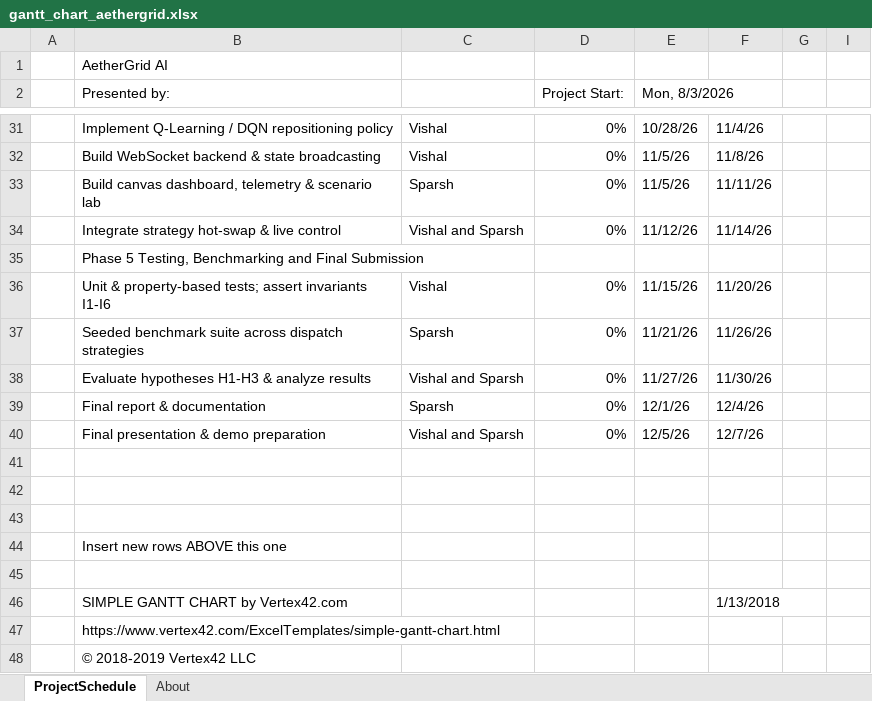
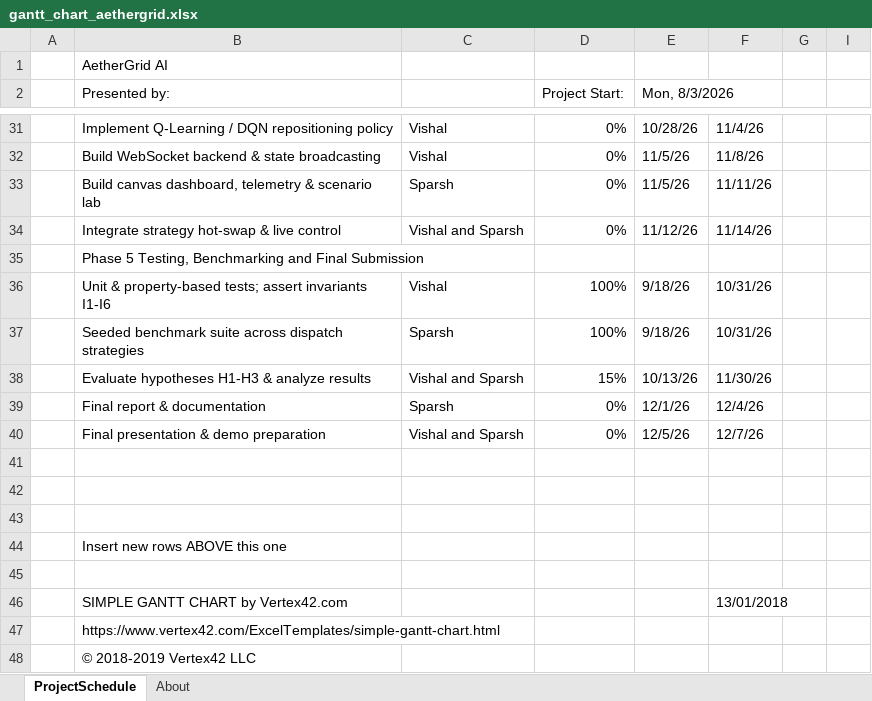
Before and after one commit to VishalSingla12/AetherGrid-AI, an Excel workbook: docs/gantt_chart_aethergrid.xlsx, sheet ProjectSchedule, drawn as a sheet; only a part is shown, gaps mark what is left out; values as stored, in another font and other column widths than the file's, no cell formats; conditional formats not drawn; the diff names each change by its address in the sheet, - before the commit and + after, or states it on an @@ line.

Commit message:
Status date time update

```diff
--- a/docs/gantt_chart_aethergrid.xlsx (sheet ProjectSchedule)
+++ b/docs/gantt_chart_aethergrid.xlsx (sheet ProjectSchedule)
-D36:D37 (Project Start:): 0%
+D36:D37 (Project Start:): 100%
-E36 (Mon, 8/3/2026): 11/15/26
+E36 (Mon, 8/3/2026): 9/18/26
-F36: 11/20/26
+F36: 10/31/26
-E37 (Mon, 8/3/2026): 11/21/26
+E37 (Mon, 8/3/2026): 9/18/26
-F37: 11/26/26
+F37: 10/31/26
-D38 (Project Start:): 0%
+D38 (Project Start:): 15%
-E38 (Mon, 8/3/2026): 11/27/26
+E38 (Mon, 8/3/2026): 10/13/26
-F46: 1/13/2018
+F46: 13/01/2018
```
Also changed, not shown: cell formats, hidden cells, charts or pictures.
